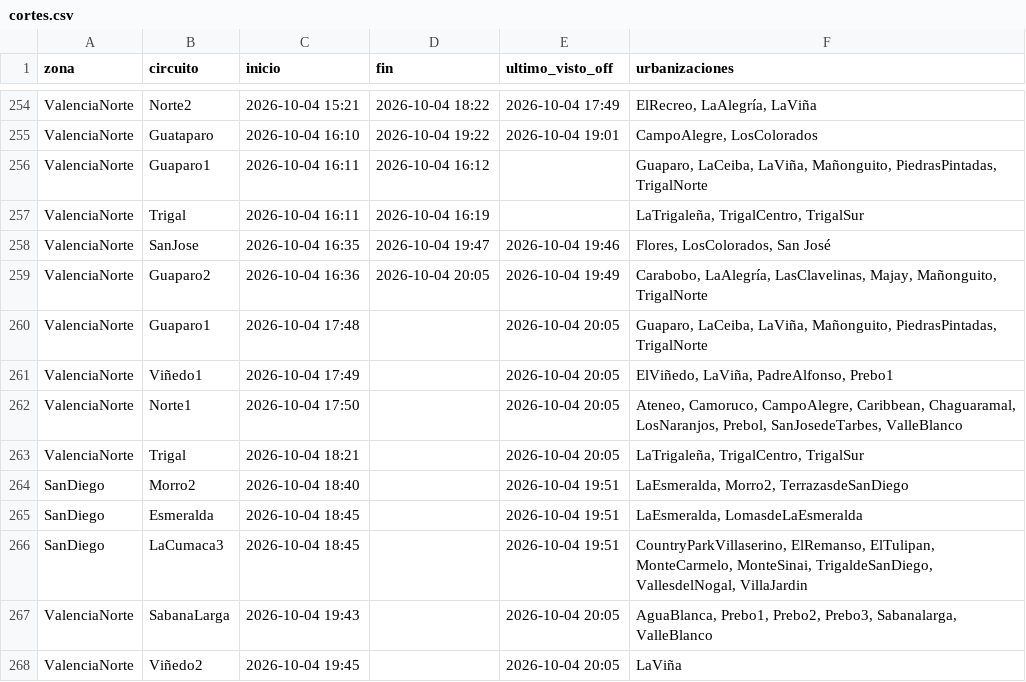
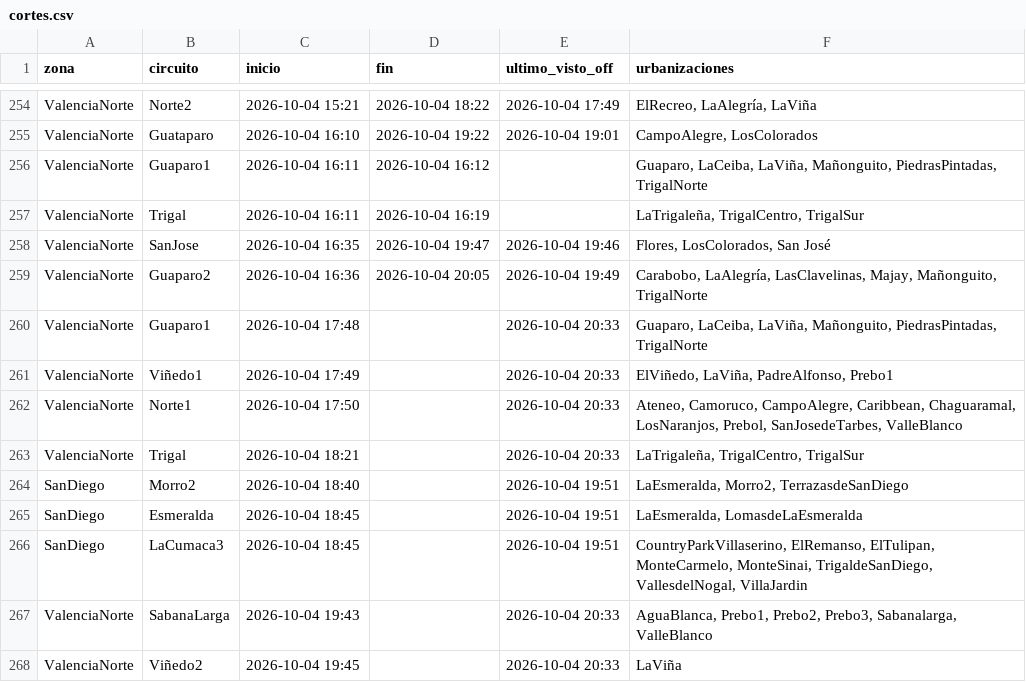
Before and after one commit to ricardotester12-glitch/cortes-luz-valencia, a CSV file: data/cortes.csv, drawn as a sheet; only a part is shown, gaps mark what is left out.

```diff
--- a/data/cortes.csv
+++ b/data/cortes.csv
@@ -259,6 +259,6 @@ ValenciaNorte,SanJose,2026-10-04 16:35,2026-10-04 19:47,2026-10-04 19:46,"Flores
 ValenciaNorte,Guaparo2,2026-10-04 16:36,2026-10-04 20:05,2026-10-04 19:49,"Carabobo, LaAlegría, LasClavelinas, Majay, Mañonguito, TrigalNorte"
-ValenciaNorte,Guaparo1,2026-10-04 17:48,,2026-10-04 20:05,"Guaparo, LaCeiba, LaViña, Mañonguito, PiedrasPintadas, TrigalNorte"
-ValenciaNorte,Viñedo1,2026-10-04 17:49,,2026-10-04 20:05,"ElViñedo, LaViña, PadreAlfonso, Prebo1"
-ValenciaNorte,Norte1,2026-10-04 17:50,,2026-10-04 20:05,"Ateneo, Camoruco, CampoAlegre, Caribbean, Chaguaramal, LosNaranjos, Prebol, SanJosedeTarbes, ValleBlanco"
-ValenciaNorte,Trigal,2026-10-04 18:21,,2026-10-04 20:05,"LaTrigaleña, TrigalCentro, TrigalSur"
+ValenciaNorte,Guaparo1,2026-10-04 17:48,,2026-10-04 20:33,"Guaparo, LaCeiba, LaViña, Mañonguito, PiedrasPintadas, TrigalNorte"
+ValenciaNorte,Viñedo1,2026-10-04 17:49,,2026-10-04 20:33,"ElViñedo, LaViña, PadreAlfonso, Prebo1"
+ValenciaNorte,Norte1,2026-10-04 17:50,,2026-10-04 20:33,"Ateneo, Camoruco, CampoAlegre, Caribbean, Chaguaramal, LosNaranjos, Prebol, SanJosedeTarbes, ValleBlanco"
+ValenciaNorte,Trigal,2026-10-04 18:21,,2026-10-04 20:33,"LaTrigaleña, TrigalCentro, TrigalSur"
 SanDiego,Morro2,2026-10-04 18:40,,2026-10-04 19:51,"LaEsmeralda, Morro2, TerrazasdeSanDiego"
@@ -266,3 +266,3 @@ SanDiego,Esmeralda,2026-10-04 18:45,,2026-10-04 19:51,"LaEsmeralda, LomasdeLaEsm
 SanDiego,LaCumaca3,2026-10-04 18:45,,2026-10-04 19:51,"CountryParkVillaserino, ElRemanso, ElTulipan, MonteCarmelo, MonteSinai, TrigaldeSanDiego, VallesdelNogal, VillaJardin"
-ValenciaNorte,SabanaLarga,2026-10-04 19:43,,2026-10-04 20:05,"AguaBlanca, Prebo1, Prebo2, Prebo3, Sabanalarga, ValleBlanco"
-ValenciaNorte,Viñedo2,2026-10-04 19:45,,2026-10-04 20:05,LaViña
+ValenciaNorte,SabanaLarga,2026-10-04 19:43,,2026-10-04 20:33,"AguaBlanca, Prebo1, Prebo2, Prebo3, Sabanalarga, ValleBlanco"
+ValenciaNorte,Viñedo2,2026-10-04 19:45,,2026-10-04 20:33,LaViña
```
Also changed, not shown: data/reportes.csv, 1 other file.
